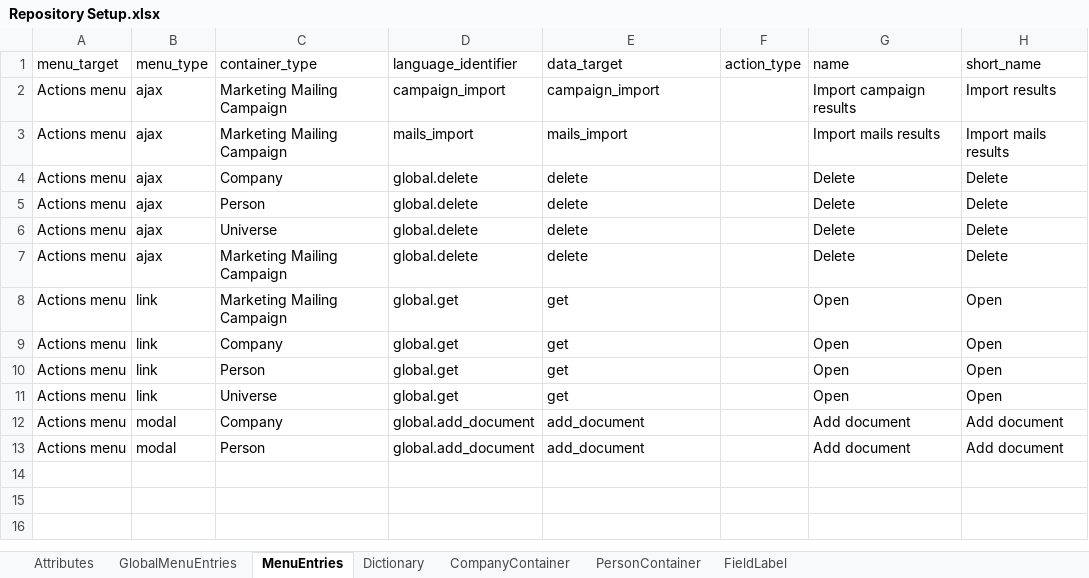
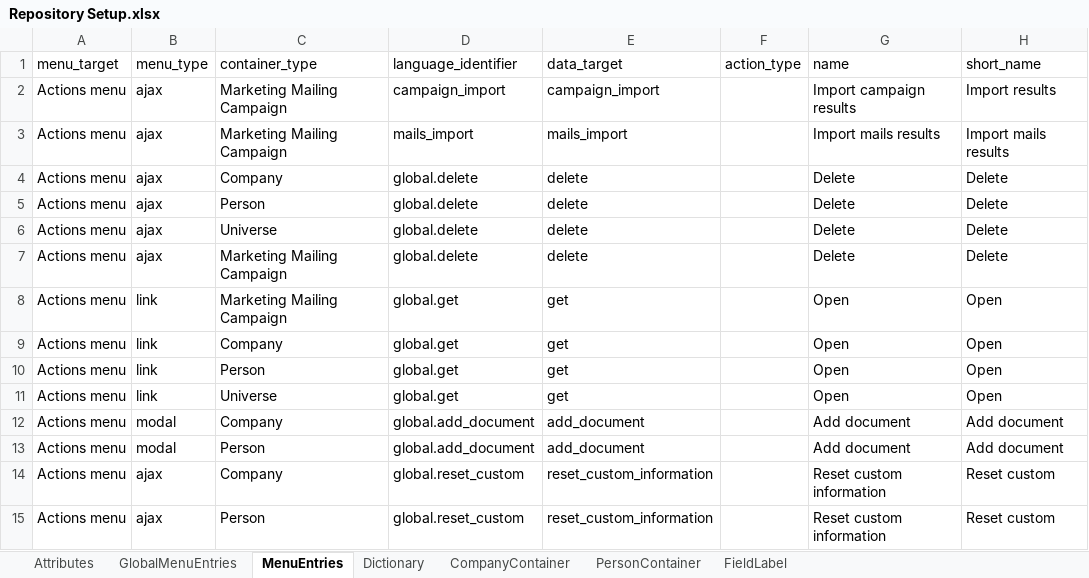
Before and after one commit to humblejok/gso_mycustomers, an Excel workbook: resources/Repository Setup.xlsx, sheet MenuEntries, drawn as a sheet; values as stored, in another font and other column widths than the file's, no borders; the diff names each change by its address in the sheet, - before the commit and + after, or states it on an @@ line.

Commit message:
History and custom implementation

```diff
--- a/resources/Repository Setup.xlsx (sheet MenuEntries)
+++ b/resources/Repository Setup.xlsx (sheet MenuEntries)
+row 14: Actions menu | ajax | Company | global.reset_custom | reset_custom_information |  | Reset custom information | Reset custom
+row 15: Actions menu | ajax | Person | global.reset_custom | reset_custom_information |  | Reset custom information | Reset custom
```
Also changed, not shown: sheet FieldLabel, 41 other files.
